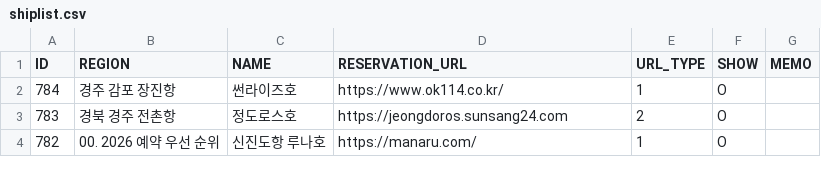
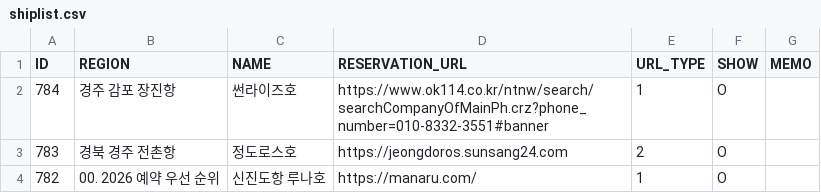
Before and after one commit to seong-geon-choi/ship, a CSV file: shiplist.csv, drawn as a sheet; only a part is shown.

Commit message:
배 목록 업데이트

```diff
--- a/shiplist.csv
+++ b/shiplist.csv
@@ -1,3 +1,3 @@
 ID,REGION,NAME,RESERVATION_URL,URL_TYPE,SHOW,MEMO
-784,경주 감포 장진항,썬라이즈호,https://www.ok114.co.kr/,1,O,
+784,경주 감포 장진항,썬라이즈호,https://www.ok114.co.kr/ntnw/search/searchCompanyOfMainPh.crz?phone_number=010-8332-3551#banner,1,O,
 783,경북 경주 전촌항,정도로스호,https://jeongdoros.sunsang24.com,2,O,
```
